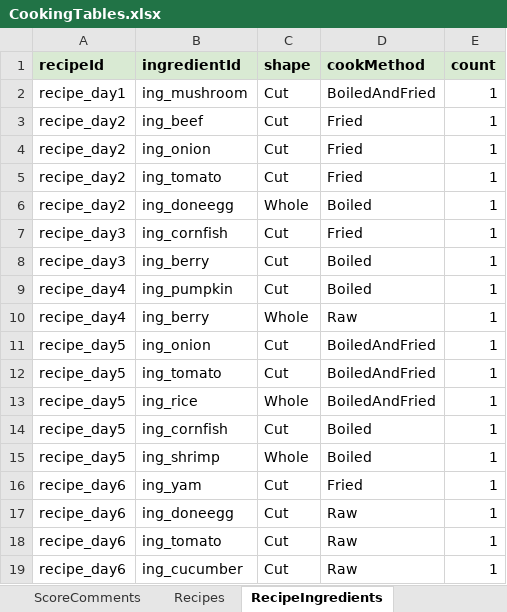
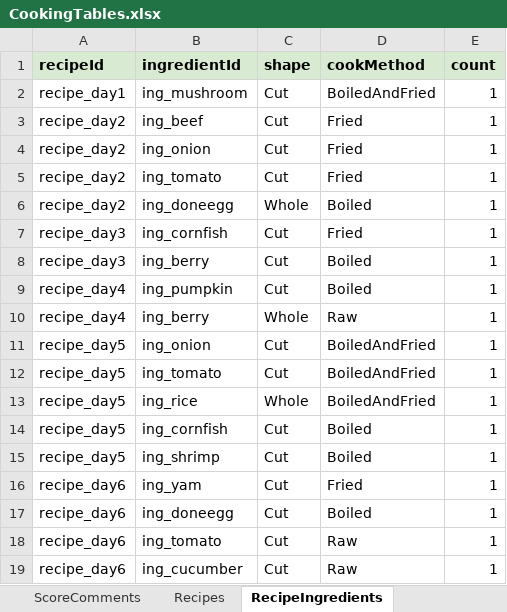
Before and after one commit to tujiali53-alt/TGJ_music, an Excel workbook: CookingClient/Assets/_Project/Data/Tables/CookingTables.xlsx, sheet RecipeIngredients, drawn as a sheet; values as stored, in another font and other column widths than the file's, no borders; the diff names each change by its address in the sheet, - before the commit and + after, or states it on an @@ line.

```diff
--- a/CookingClient/Assets/_Project/Data/Tables/CookingTables.xlsx (sheet RecipeIngredients)
+++ b/CookingClient/Assets/_Project/Data/Tables/CookingTables.xlsx (sheet RecipeIngredients)
-C15 (shape): Whole
+C15 (shape): Cut
-D17 (cookMethod): Raw
+D17 (cookMethod): Boiled
```
Also changed, not shown: sheet RecipeSeasonings, 3 other files.
